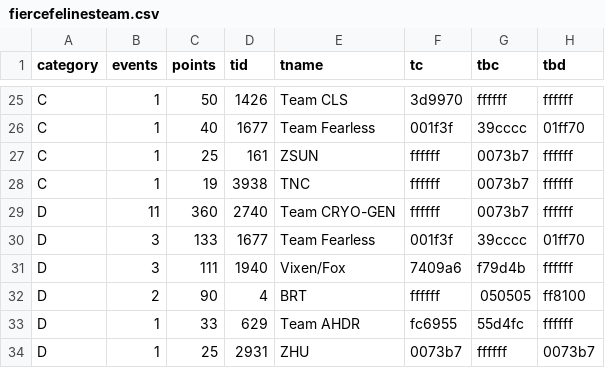
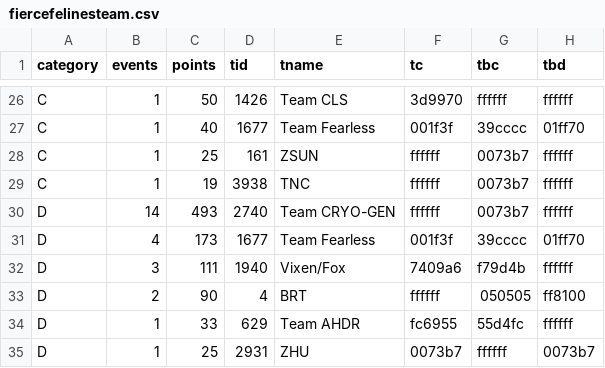
Before and after one commit to jessicah/boltrace.team, a CSV file: _data/fierce_felines/2019/series_1/fiercefelinesteam.csv, drawn as a sheet; only a part is shown, gaps mark what is left out; the diff covers the shown part only.

```diff
--- a/_data/fierce_felines/2019/series_1/fiercefelinesteam.csv
+++ b/_data/fierce_felines/2019/series_1/fiercefelinesteam.csv
@@ -28,4 +29,4 @@ C,1,25,161,ZSUN,ffffff,0073b7,ffffff
 C,1,19,3938,TNC,ffffff,0073b7,ffffff
-D,11,360,2740,Team CRYO-GEN,ffffff,0073b7,ffffff
-D,3,133,1677,Team Fearless,001f3f,39cccc,01ff70
+D,14,493,2740,Team CRYO-GEN,ffffff,0073b7,ffffff
+D,4,173,1677,Team Fearless,001f3f,39cccc,01ff70
 D,3,111,1940,Vixen/Fox,7409a6,f79d4b,ffffff
```
Also changed, not shown: 4 added rows, 3 removed rows and 13 edited cells elsewhere in this file, _data/fierce_felines/2019/series_1/fiercefelines.csv, 1 other file.
